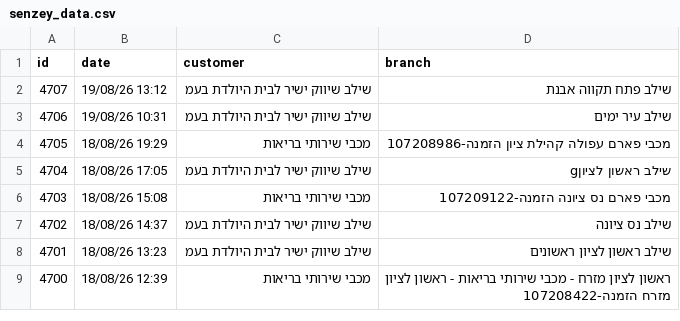
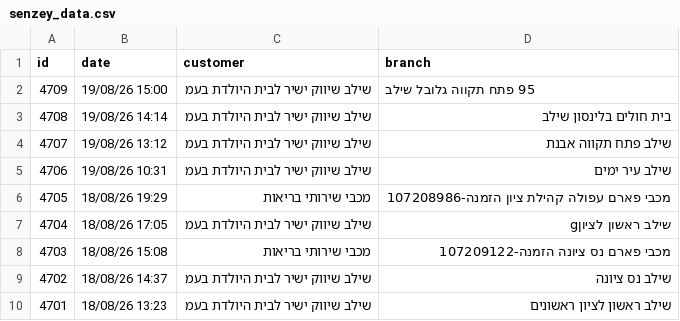
Before and after one commit to yonatan-avshalomov/-whatsapp-bot, a CSV file: senzey_data.csv, drawn as a sheet; only a part is shown; the shorter side is filled out with more unchanged rows; the diff names each change by its address in the sheet, - before the commit and + after, or states it on an @@ line.

```diff
--- a/senzey_data.csv
+++ b/senzey_data.csv
+row 2: 4709 | 19/08/26 15:00 | שילב שיווק ישיר לבית היולדת בעמ | 95 פתח תקווה גלובל שילב
+row 3: 4708 | 19/08/26 14:14 | שילב שיווק ישיר לבית היולדת בעמ | בית חולים בלינסון שילב
```
